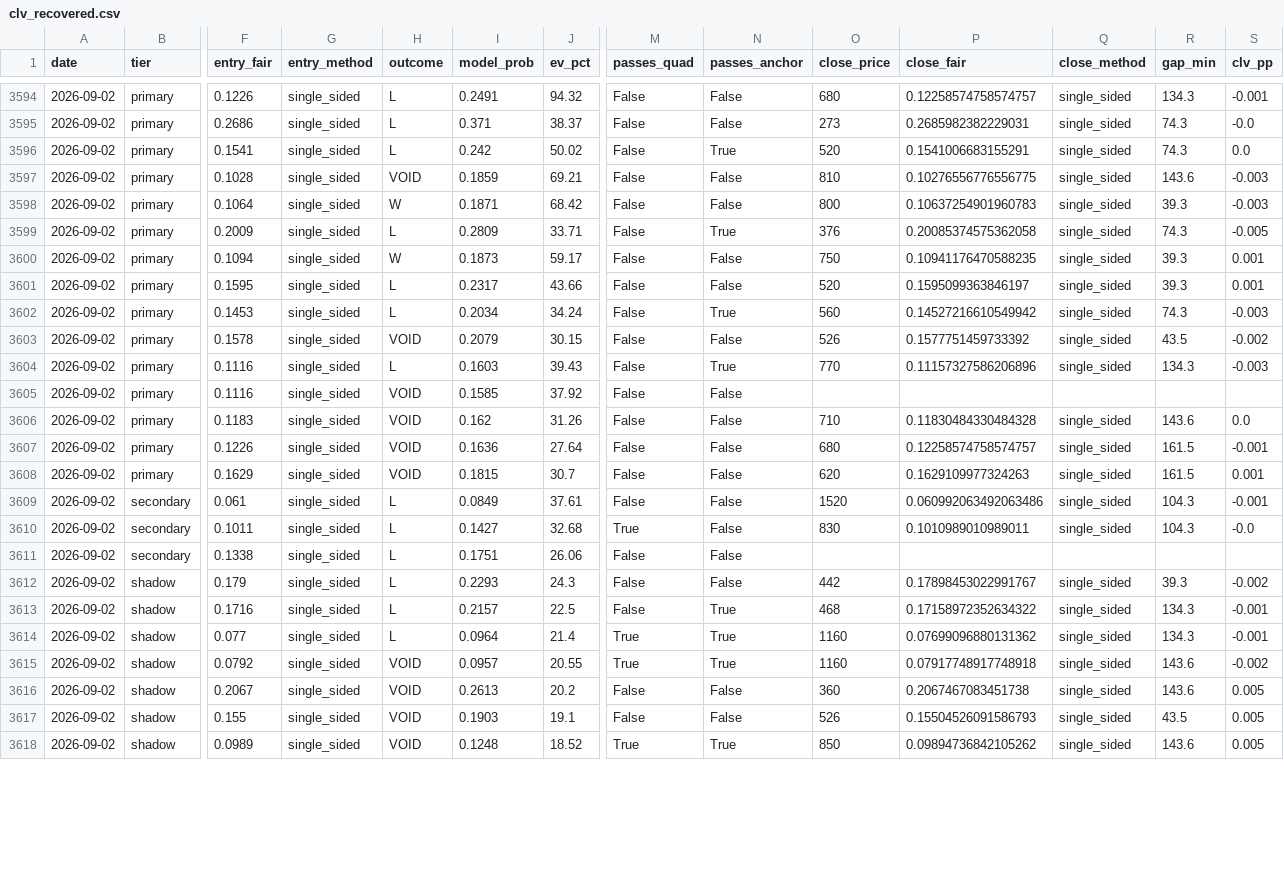
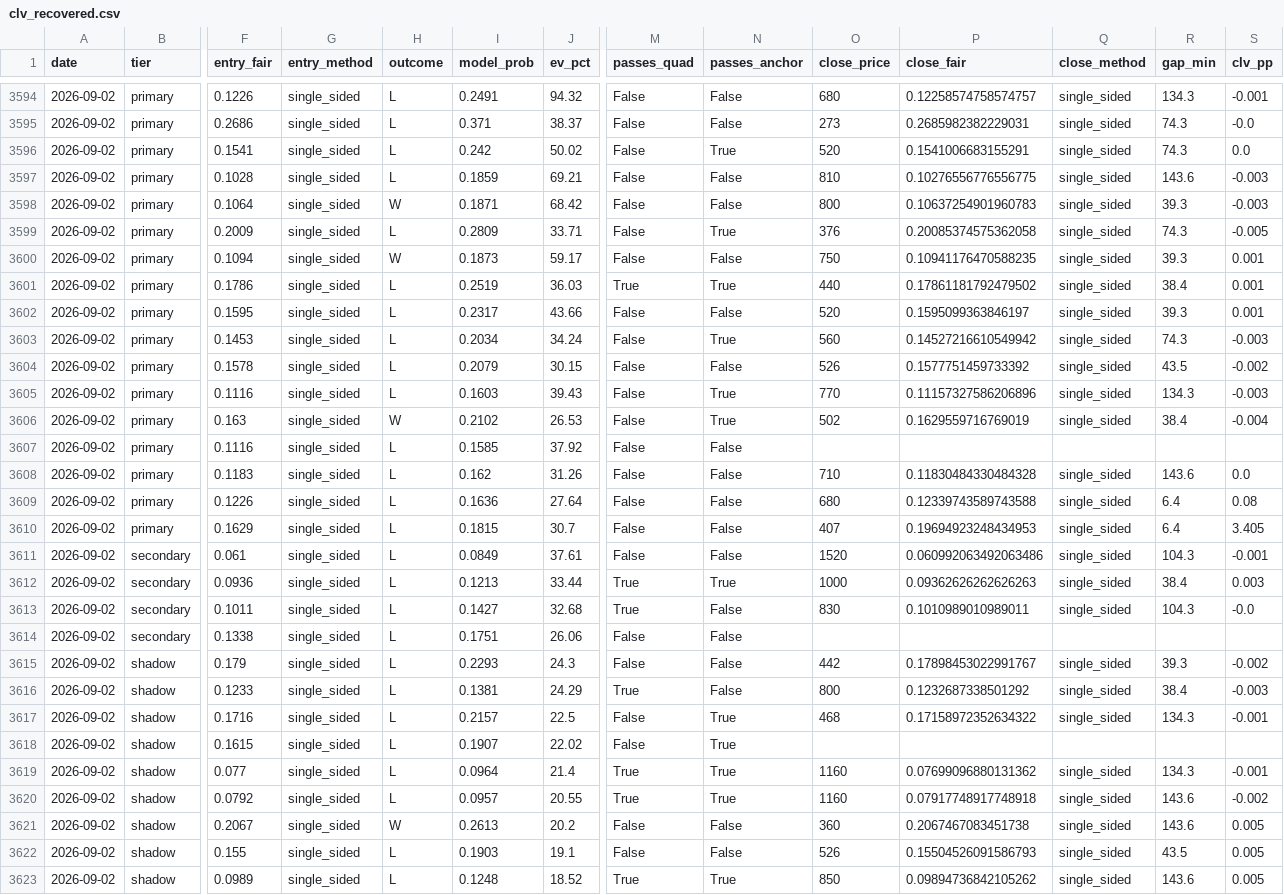
Before and after one commit to mtampellini/MLB-Home-Runs, a CSV file: backend/data/processed/clv_recovered.csv, drawn as a sheet; only a part is shown, gaps mark what is left out; addresses are those after the commit; rows hold the shown columns only; the diff covers the shown part only; the diff names each change by its address in the sheet, - before the commit and + after, or states it on an @@ line.

```diff
--- a/backend/data/processed/clv_recovered.csv
+++ b/backend/data/processed/clv_recovered.csv
-H3597 (outcome): VOID
+H3597 (outcome): L
+row 3601: 2026-09-02 | primary | 0.1786 | single_sided | L | 0.2519 | 36.03 | True | True | 440 | 0.17861181792479502 | single_sided | 38.4 | 0.001
-H3604 (outcome): VOID
+H3604 (outcome): L
+row 3606: 2026-09-02 | primary | 0.163 | single_sided | W | 0.2102 | 26.53 | False | True | 502 | 0.1629559716769019 | single_sided | 38.4 | -0.004
-H3607:H3610 (outcome): VOID
+H3607:H3610 (outcome): L
-P3609 (close_fair): 0.12258574758574757
+P3609 (close_fair): 0.12339743589743588
-R3609:R3610 (gap_min): 161.5
+R3609:R3610 (gap_min): 6.4
-S3609 (clv_pp): -0.001
+S3609 (clv_pp): 0.08
-O3610 (close_price): 620
+O3610 (close_price): 407
-P3610 (close_fair): 0.1629109977324263
+P3610 (close_fair): 0.19694923248434953
-S3610 (clv_pp): 0.001
+S3610 (clv_pp): 3.405
+row 3612: 2026-09-02 | secondary | 0.0936 | single_sided | L | 0.1213 | 33.44 | True | True | 1000 | 0.09362626262626263 | single_sided | 38.4 | 0.003
+row 3616: 2026-09-02 | shadow | 0.1233 | single_sided | L | 0.1381 | 24.29 | True | False | 800 | 0.1232687338501292 | single_sided | 38.4 | -0.003
+row 3618: 2026-09-02 | shadow | 0.1615 | single_sided | L | 0.1907 | 22.02 | False | True
-H3620 (outcome): VOID
+H3620 (outcome): L
-H3621 (outcome): VOID
+H3621 (outcome): W
-H3622:H3623 (outcome): VOID
+H3622:H3623 (outcome): L
```
Also changed, not shown: 1 added row and 10 edited cells elsewhere in this file, 3 other files.
